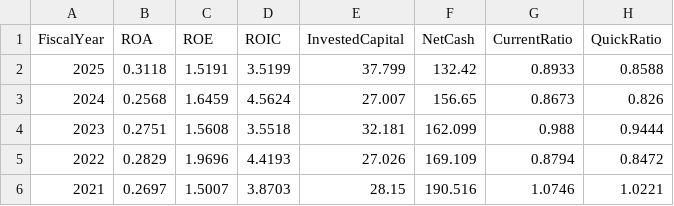
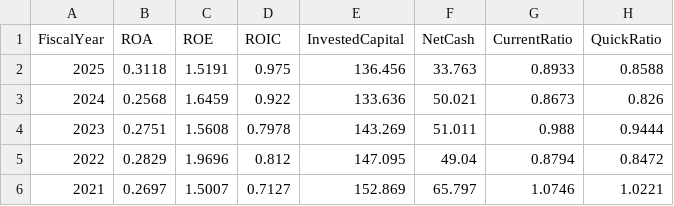
Before and after one commit to DMY-cmyk/Projek-1, a CSV file: data/metrics_balance.csv, drawn as a sheet.

```diff
--- a/data/metrics_balance.csv
+++ b/data/metrics_balance.csv
@@ -1,6 +1,6 @@
 "FiscalYear","ROA","ROE","ROIC","InvestedCapital","NetCash","CurrentRatio","QuickRatio"
-"2025","0.3118","1.5191","3.5199","37.799","132.42","0.8933","0.8588"
-"2024","0.2568","1.6459","4.5624","27.007","156.65","0.8673","0.826"
-"2023","0.2751","1.5608","3.5518","32.181","162.099","0.988","0.9444"
-"2022","0.2829","1.9696","4.4193","27.026","169.109","0.8794","0.8472"
-"2021","0.2697","1.5007","3.8703","28.15","190.516","1.0746","1.0221"
+"2025","0.3118","1.5191","0.975","136.456","33.763","0.8933","0.8588"
+"2024","0.2568","1.6459","0.922","133.636","50.021","0.8673","0.826"
+"2023","0.2751","1.5608","0.7978","143.269","51.011","0.988","0.9444"
+"2022","0.2829","1.9696","0.812","147.095","49.04","0.8794","0.8472"
+"2021","0.2697","1.5007","0.7127","152.869","65.797","1.0746","1.0221"
```
Also changed, not shown: data/financials_balance.csv, data/financials_cashflow.csv, 10 other files.
